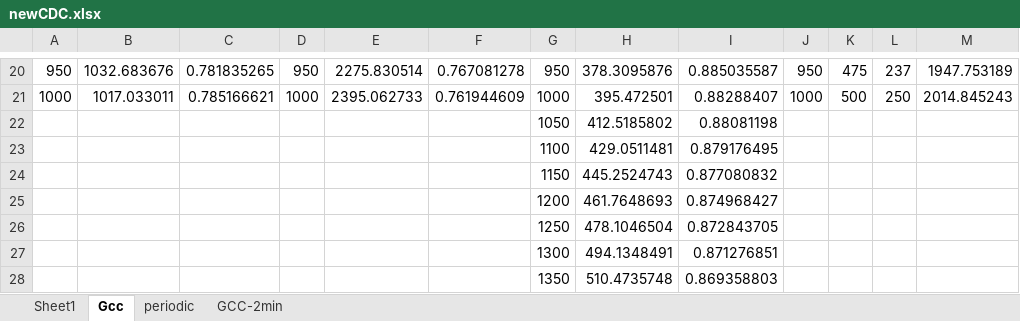
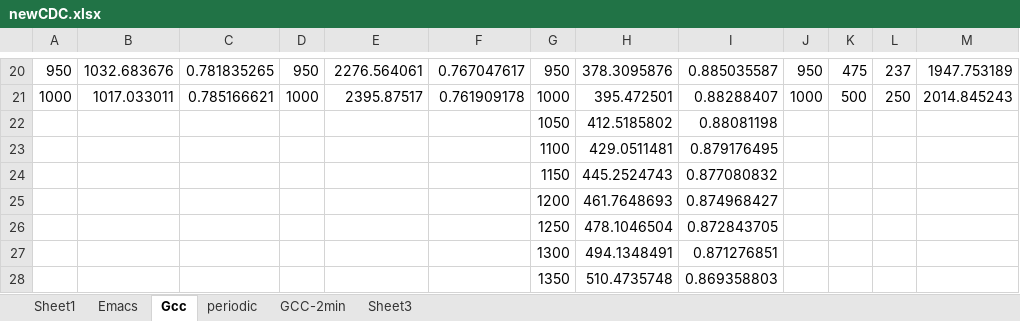
Before and after one commit to therealshah/Thesis, an Excel workbook: newCDC.xlsx, sheet Gcc, drawn as a sheet; only a part is shown, gaps mark what is left out; values as stored, in another font and other column widths than the file's, no borders; the diff covers the shown part only; the diff names each change by its address in the sheet, - before the commit and + after, or states it on an @@ line.

```diff
--- a/newCDC.xlsx (sheet Gcc)
+++ b/newCDC.xlsx (sheet Gcc)
+sheet tab: Emacs
+sheet tab: Sheet3
-E20: 2275.830514
+E20: 2276.564061
-F20: 0.767081278
+F20: 0.767047617
-E21: 2395.062733
+E21: 2395.87517
-F21: 0.761944609
+F21: 0.761909178
```
Also changed, not shown: 32 edited cells elsewhere in this sheet, sheet GCC-2min, charts or pictures, 16 other files.
